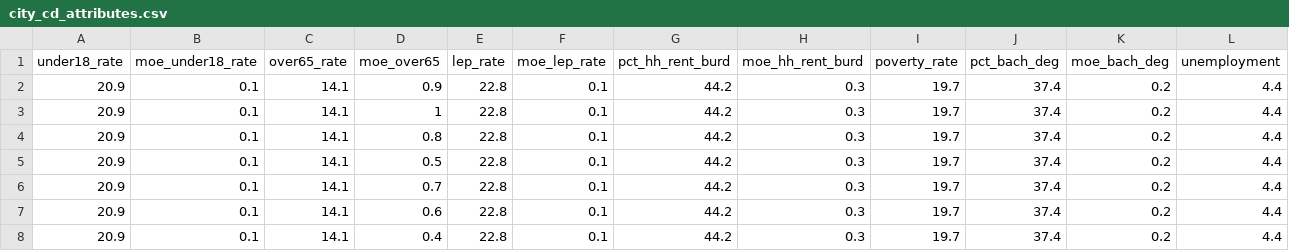
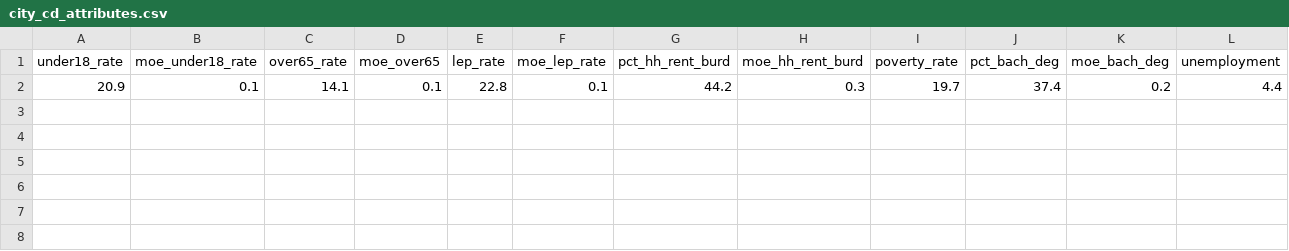
Before and after one commit to NYCPlanning/db-community-profiles, a CSV file: cdprofiles_build/output/city_cd_attributes.csv, drawn as a sheet; only a part is shown; rows hold the shown columns only; the diff names each change by its address in the sheet, - before the commit and + after, or states it on an @@ line.

```diff
--- a/cdprofiles_build/output/city_cd_attributes.csv
+++ b/cdprofiles_build/output/city_cd_attributes.csv
-D2 (moe_over65): 0.9
+D2 (moe_over65): 0.1
-row 3: 20.9 | 0.1 | 14.1 | 1 | 22.8 | 0.1 | 44.2 | 0.3 | 19.7 | 37.4 | 0.2 | 4.4
-row 4: 20.9 | 0.1 | 14.1 | 0.8 | 22.8 | 0.1 | 44.2 | 0.3 | 19.7 | 37.4 | 0.2 | 4.4
-row 5: 20.9 | 0.1 | 14.1 | 0.5 | 22.8 | 0.1 | 44.2 | 0.3 | 19.7 | 37.4 | 0.2 | 4.4
-row 6: 20.9 | 0.1 | 14.1 | 0.7 | 22.8 | 0.1 | 44.2 | 0.3 | 19.7 | 37.4 | 0.2 | 4.4
-row 7: 20.9 | 0.1 | 14.1 | 0.6 | 22.8 | 0.1 | 44.2 | 0.3 | 19.7 | 37.4 | 0.2 | 4.4
-row 8: 20.9 | 0.1 | 14.1 | 0.4 | 22.8 | 0.1 | 44.2 | 0.3 | 19.7 | 37.4 | 0.2 | 4.4
```
Also changed, not shown: cdprofiles_build/output/cd_administrative.csv, cdprofiles_build/output/cd_built_environment.csv, 4 other files.
